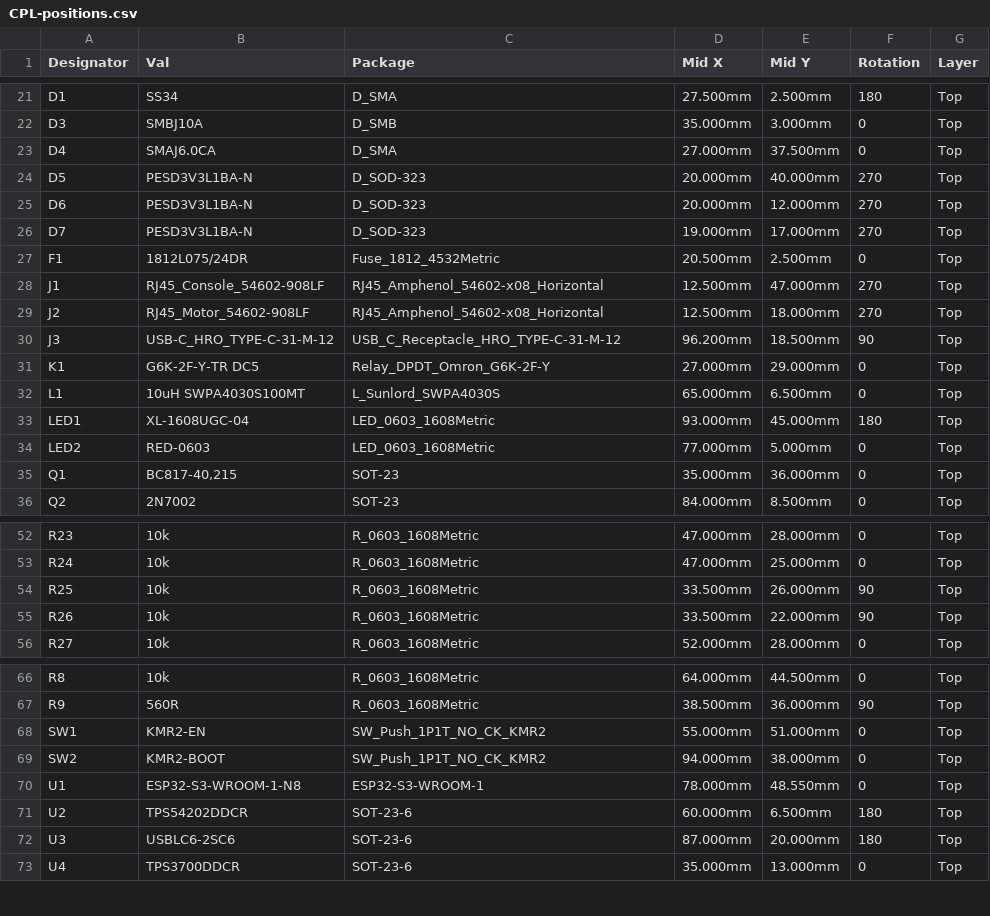
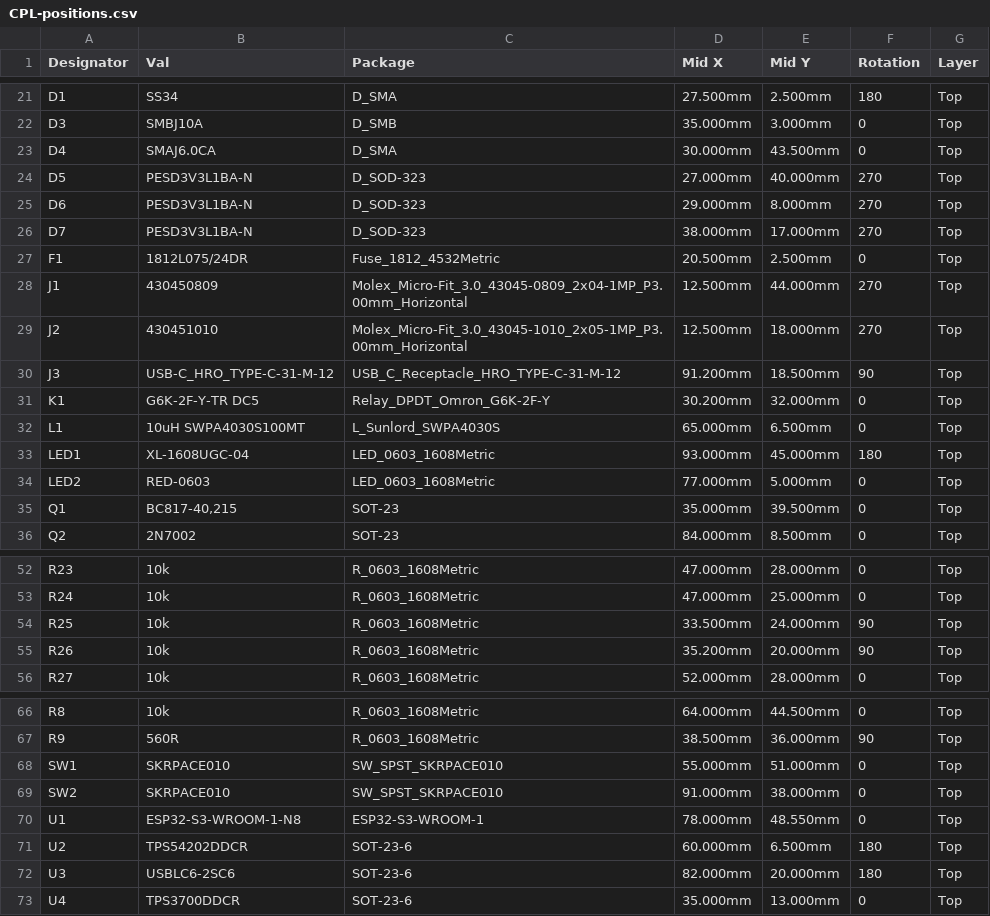
Before and after one commit to scottmsilver/precor-9.3x, a CSV file: hardware/Esp32Tap/bom/CPL-positions.csv, drawn as a sheet; only a part is shown, gaps mark what is left out; the diff covers the shown part only.

```diff
--- a/hardware/Esp32Tap/bom/CPL-positions.csv
+++ b/hardware/Esp32Tap/bom/CPL-positions.csv
@@ -22,11 +22,11 @@ D1,SS34,D_SMA,27.500mm,2.500mm,180,Top
 D3,SMBJ10A,D_SMB,35.000mm,3.000mm,0,Top
-D4,SMAJ6.0CA,D_SMA,27.000mm,37.500mm,0,Top
-D5,PESD3V3L1BA-N,D_SOD-323,20.000mm,40.000mm,270,Top
-D6,PESD3V3L1BA-N,D_SOD-323,20.000mm,12.000mm,270,Top
-D7,PESD3V3L1BA-N,D_SOD-323,19.000mm,17.000mm,270,Top
+D4,SMAJ6.0CA,D_SMA,30.000mm,43.500mm,0,Top
+D5,PESD3V3L1BA-N,D_SOD-323,27.000mm,40.000mm,270,Top
+D6,PESD3V3L1BA-N,D_SOD-323,29.000mm,8.000mm,270,Top
+D7,PESD3V3L1BA-N,D_SOD-323,38.000mm,17.000mm,270,Top
 F1,1812L075/24DR,Fuse_1812_4532Metric,20.500mm,2.500mm,0,Top
-J1,RJ45_Console_54602-908LF,RJ45_Amphenol_54602-x08_Horizontal,12.500mm,47.000mm,270,Top
-J2,RJ45_Motor_54602-908LF,RJ45_Amphenol_54602-x08_Horizontal,12.500mm,18.000mm,270,Top
-J3,USB-C_HRO_TYPE-C-31-M-12,USB_C_Receptacle_HRO_TYPE-C-31-M-12,96.200mm,18.500mm,90,Top
-K1,G6K-2F-Y-TR DC5,Relay_DPDT_Omron_G6K-2F-Y,27.000mm,29.000mm,0,Top
+J1,430450809,Molex_Micro-Fit_3.0_43045-0809_2x04-1MP_P3.00mm_Horizontal,12.500mm,44.000mm,270,Top
+J2,430451010,Molex_Micro-Fit_3.0_43045-1010_2x05-1MP_P3.00mm_Horizontal,12.500mm,18.000mm,270,Top
+J3,USB-C_HRO_TYPE-C-31-M-12,USB_C_Receptacle_HRO_TYPE-C-31-M-12,91.200mm,18.500mm,90,Top
+K1,G6K-2F-Y-TR DC5,Relay_DPDT_Omron_G6K-2F-Y,30.200mm,32.000mm,0,Top
 L1,10uH SWPA4030S100MT,L_Sunlord_SWPA4030S,65.000mm,6.500mm,0,Top
@@ -34,3 +34,3 @@ LED1,XL-1608UGC-04,LED_0603_1608Metric,93.000mm,45.000mm,180,Top
 LED2,RED-0603,LED_0603_1608Metric,77.000mm,5.000mm,0,Top
-Q1,"BC817-40,215",SOT-23,35.000mm,36.000mm,0,Top
+Q1,"BC817-40,215",SOT-23,35.000mm,39.500mm,0,Top
 Q2,2N7002,SOT-23,84.000mm,8.500mm,0,Top
@@ -53,4 +53,4 @@ R23,10k,R_0603_1608Metric,47.000mm,28.000mm,0,Top
 R24,10k,R_0603_1608Metric,47.000mm,25.000mm,0,Top
-R25,10k,R_0603_1608Metric,33.500mm,26.000mm,90,Top
-R26,10k,R_0603_1608Metric,33.500mm,22.000mm,90,Top
+R25,10k,R_0603_1608Metric,33.500mm,24.000mm,90,Top
+R26,10k,R_0603_1608Metric,35.200mm,20.000mm,90,Top
 R27,10k,R_0603_1608Metric,52.000mm,28.000mm,0,Top
@@ -67,7 +67,7 @@ R8,10k,R_0603_1608Metric,64.000mm,44.500mm,0,Top
 R9,560R,R_0603_1608Metric,38.500mm,36.000mm,90,Top
-SW1,KMR2-EN,SW_Push_1P1T_NO_CK_KMR2,55.000mm,51.000mm,0,Top
-SW2,KMR2-BOOT,SW_Push_1P1T_NO_CK_KMR2,94.000mm,38.000mm,0,Top
+SW1,SKRPACE010,SW_SPST_SKRPACE010,55.000mm,51.000mm,0,Top
+SW2,SKRPACE010,SW_SPST_SKRPACE010,91.000mm,38.000mm,0,Top
 U1,ESP32-S3-WROOM-1-N8,ESP32-S3-WROOM-1,78.000mm,48.550mm,0,Top
 U2,TPS54202DDCR,SOT-23-6,60.000mm,6.500mm,180,Top
-U3,USBLC6-2SC6,SOT-23-6,87.000mm,20.000mm,180,Top
+U3,USBLC6-2SC6,SOT-23-6,82.000mm,20.000mm,180,Top
 U4,TPS3700DDCR,SOT-23-6,35.000mm,13.000mm,0,Top
```
Also changed, not shown: 1 edited cell elsewhere in this file, hardware/Esp32Tap/bom/BOM.csv, 36 other files.
